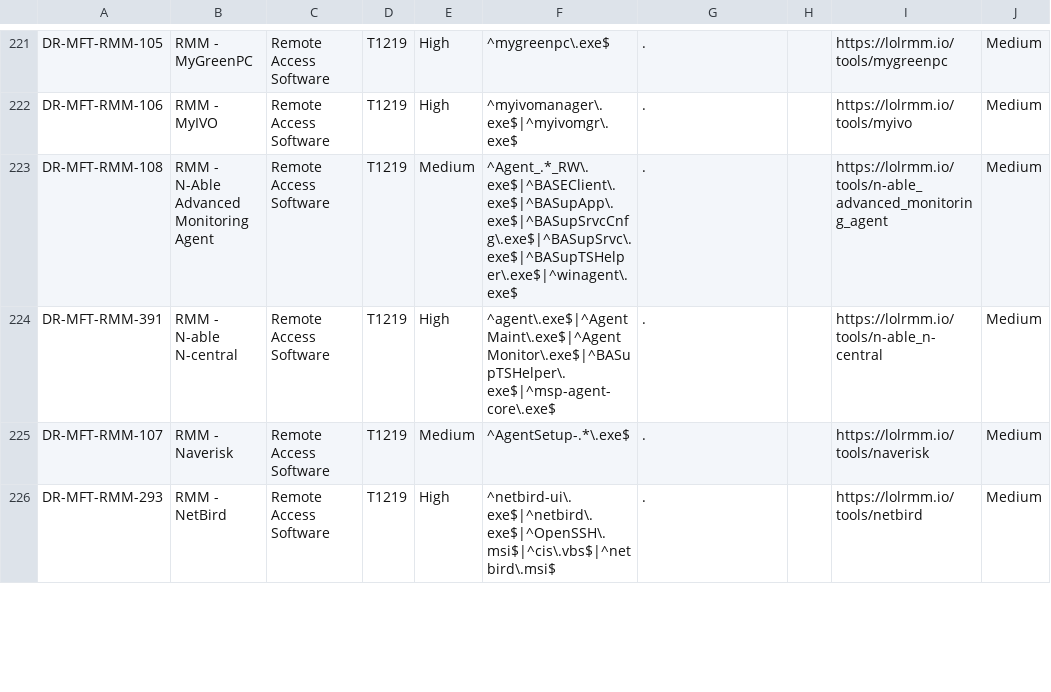
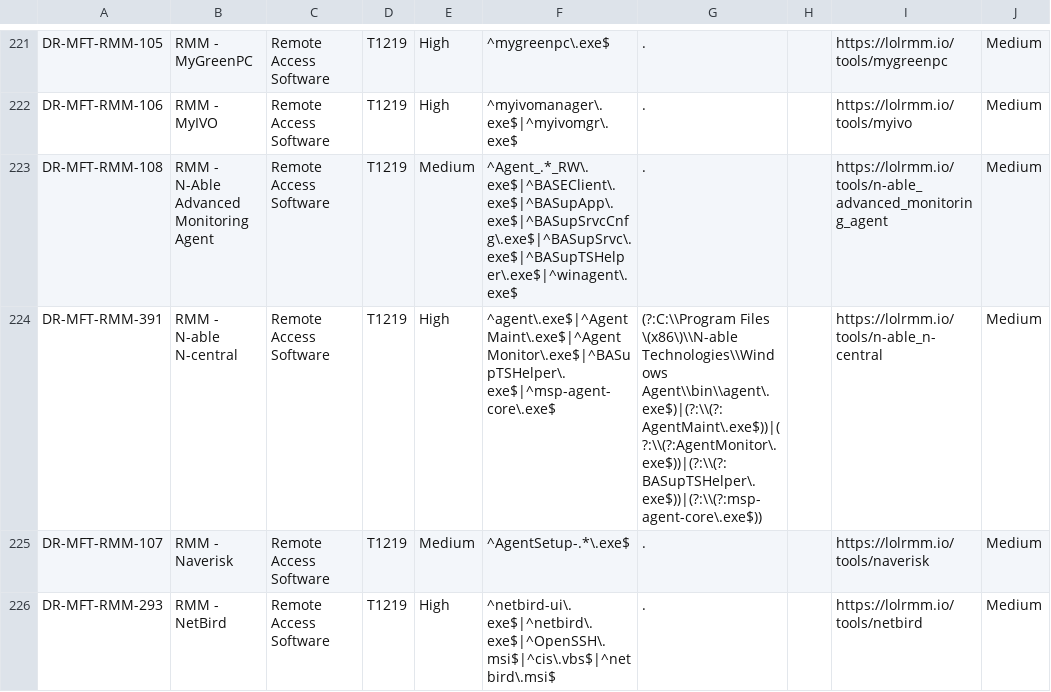
Before and after one commit to mgreen27/DetectRaptor, a CSV file: csv/MFT.csv, drawn as a sheet; only a part is shown, gaps mark what is left out; the diff covers the shown part only; the diff names each change by its address in the sheet, - before the commit and + after, or states it on an @@ line.

```diff
--- a/csv/MFT.csv
+++ b/csv/MFT.csv
-G224: .
+G224: (?:C:\\Program Files \(x86\)\\N-able Technologies\\Windows Agent\\bin\\agent\.exe$)|(?:\\(?:AgentMaint\.exe$))|(?:\\(?:AgentMonitor\.exe$))|(?:\\(?:BASupTSHelper\.exe$))|(?:\\(?:msp-agent-core\.exe$))
```
Also changed, not shown: 1 edited cell elsewhere in this file, csv/MFT_RMM_Coverage.csv, csv/MFT_Replay_Coverage.csv, 2 other files.
